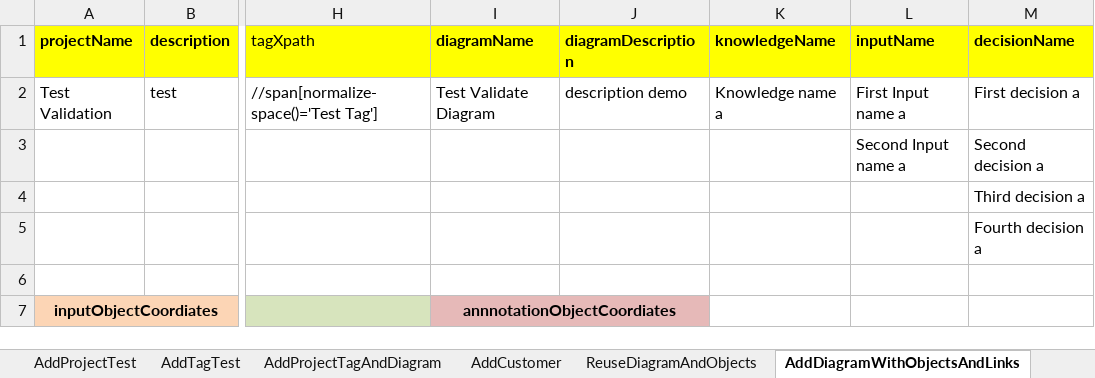
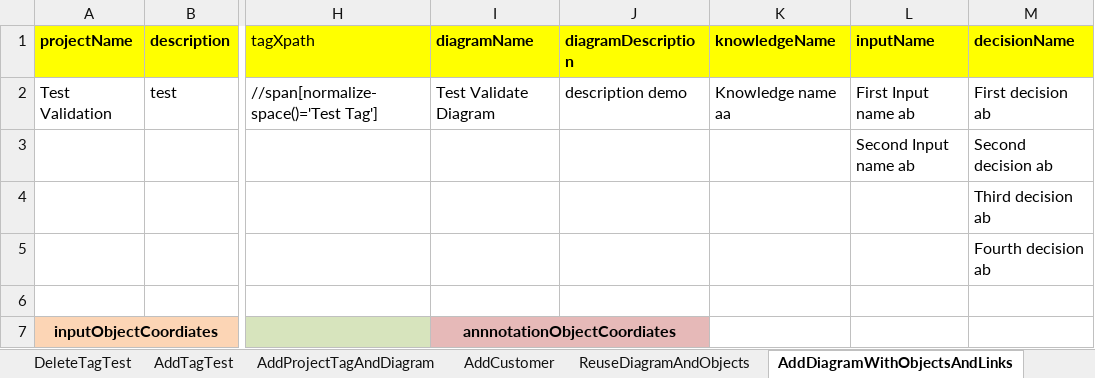
Before and after one commit to Niteshv94/DFM-Final-Project, an Excel workbook: Test Data/TestData.xlsx, sheet AddDiagramWithObjectsAndLinks, drawn as a sheet; only a part is shown, gaps mark what is left out; values as stored, in another font and other column widths than the file's, no borders; the diff names each change by its address in the sheet, - before the commit and + after, or states it on an @@ line.

```diff
--- a/Test Data/TestData.xlsx (sheet AddDiagramWithObjectsAndLinks)
+++ b/Test Data/TestData.xlsx (sheet AddDiagramWithObjectsAndLinks)
+sheet tab: DeleteTagTest
-K2 (knowledgeName): Knowledge name a
+K2 (knowledgeName): Knowledge name aa
-L2 (inputName): First Input name a
+L2 (inputName): First Input name ab
-M2 (decisionName): First decision a
+M2 (decisionName): First decision ab
-L3 (inputName): Second Input name a
+L3 (inputName): Second Input name ab
-M3 (decisionName): Second decision a
+M3 (decisionName): Second decision ab
-M4 (decisionName): Third decision a
+M4 (decisionName): Third decision ab
-M5 (decisionName): Fourth decision a
+M5 (decisionName): Fourth decision ab
```
Also changed, not shown: sheet DeleteCustomer, other sheet tabs, 51 other files.
